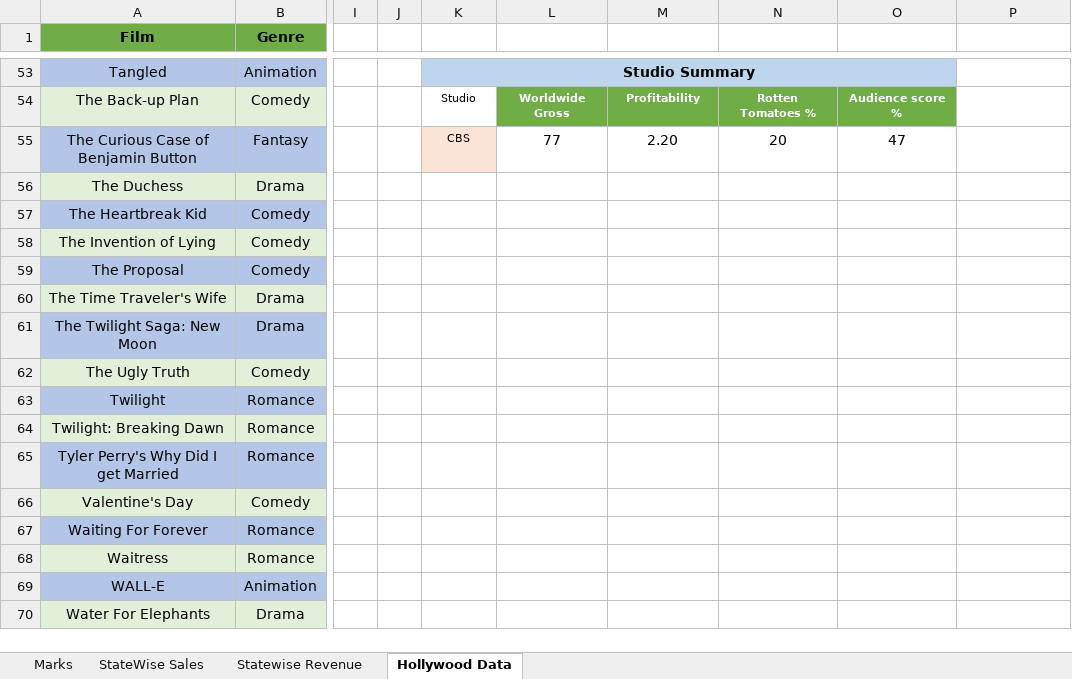
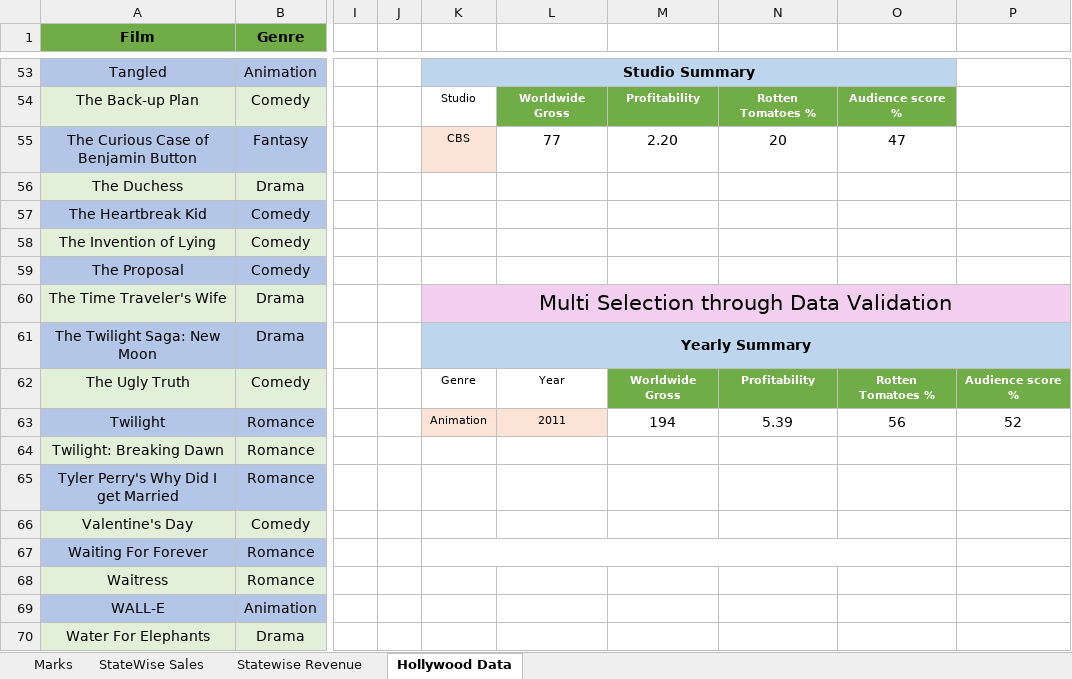
Before and after one commit to kusuma-gattu/excel, an Excel workbook: practise.xlsx, sheet Hollywood Data, drawn as a sheet; only a part is shown, gaps mark what is left out; values as stored, in another font and other column widths than the file's, no borders; table styles not drawn; the diff names each change by its address in the sheet, - before the commit and + after, or states it on an @@ line.

Commit message:
multi selection through data validation

```diff
--- a/practise.xlsx (sheet Hollywood Data)
+++ b/practise.xlsx (sheet Hollywood Data)
-K60: (empty)
+K60: Multi Selection through Data Validation
-K60:P60 fill: none
+K60:P60 fill: #F2CFEE
+K60:P60 merged
-K61: (empty)
+K61: Yearly Summary
-K61:P61 fill: none
+K61:P61 fill: #BDD6EE
+K61:P61 merged
-K62: (empty)
+K62: Genre
-L62: (empty)
+L62: Year
-M62: (empty)
+M62: Worldwide Gross
-M62:P62 fill: none
+M62:P62 fill: #70AD47
-N62: (empty)
+N62: Profitability
-O62: (empty)
+O62: Rotten Tomatoes %
-P62: (empty)
+P62: Audience score %
-K63: (empty)
+K63: Animation
-K63:L63 fill: none
+K63:L63 fill: #FBE4D5
-L63: (empty)
+L63: 2011
-M63: (empty)
+M63: 194
-N63: (empty)
+N63: 5.39
-O63: (empty)
+O63: 56
-P63: (empty)
+P63: 52
+K67:O67 merged
```
